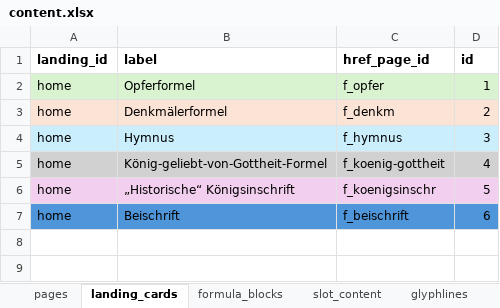
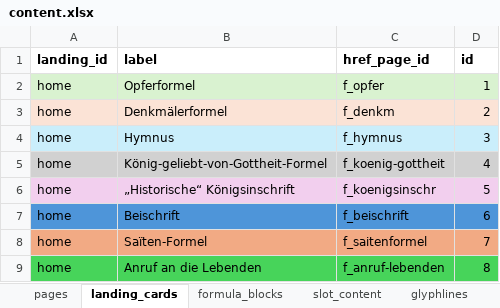
Before and after one commit to MarkusKut/Inschriftenschluessel, an Excel workbook: data/content.xlsx, sheet landing_cards, drawn as a sheet; values as stored, in another font and other column widths than the file's, no borders; the diff names each change by its address in the sheet, - before the commit and + after, or states it on an @@ line.

Commit message:
added Saitenformel formula

```diff
--- a/data/content.xlsx (sheet landing_cards)
+++ b/data/content.xlsx (sheet landing_cards)
+row 8: home | Saïten-Formel | f_saitenformel | 7
+row 9: home | Anruf an die Lebenden | f_anruf-lebenden | 8
```
Also changed, not shown: sheet formula_blocks, sheet pages, 24 other files.
